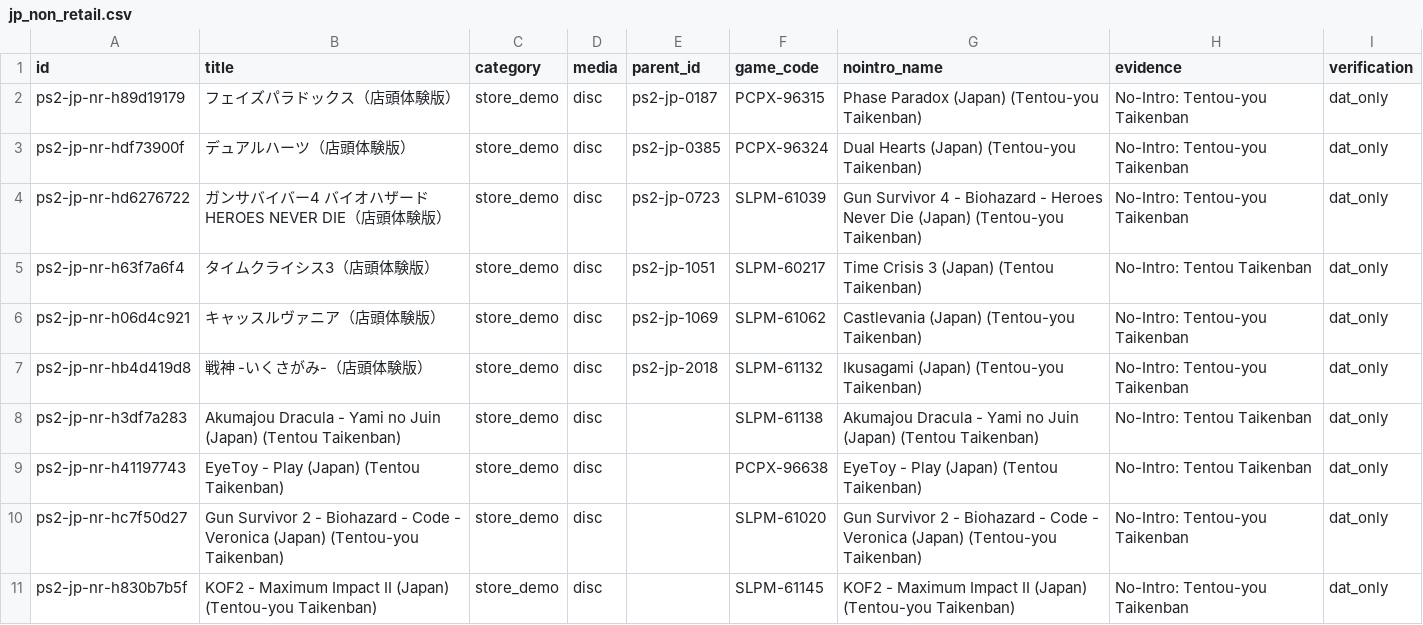
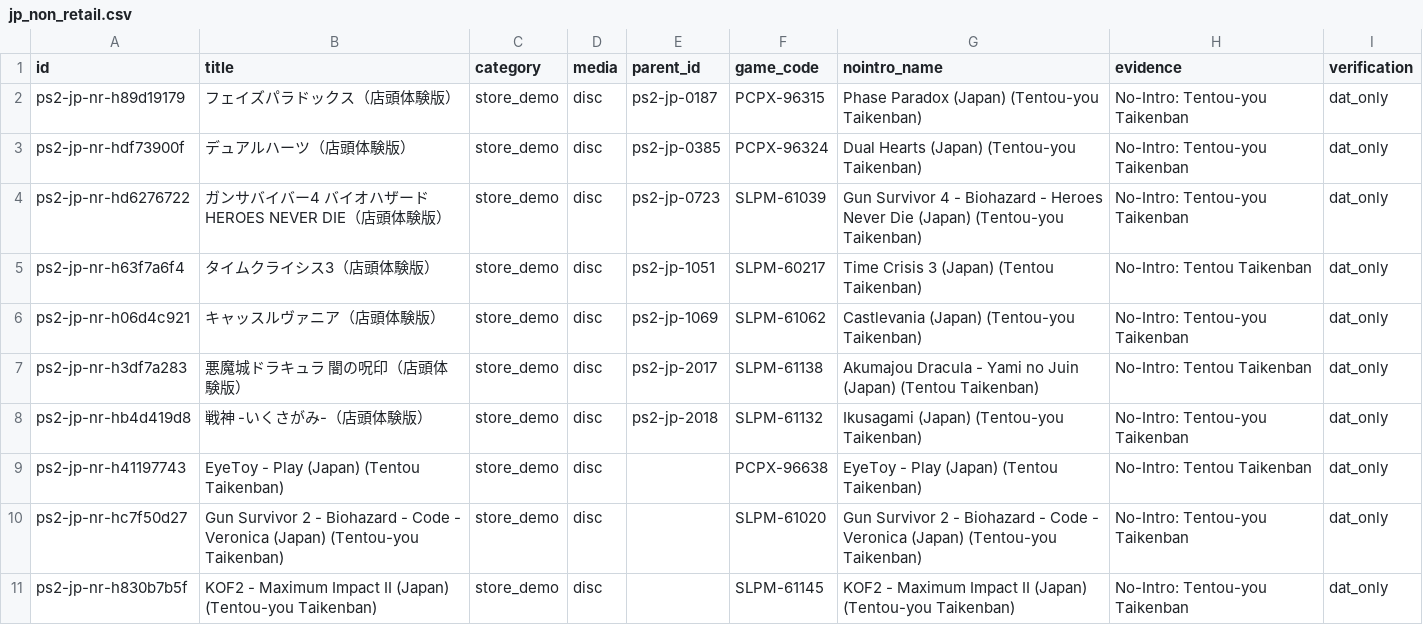
Before and after one commit to moheronemy/retro-game-db, a CSV file: data/ps2/jp_non_retail.csv, drawn as a sheet; only a part is shown; removed rows and columns are numbered as before the commit, all else as after; the diff names each change by its address in the sheet, - before the commit and + after, or states it on an @@ line.

```diff
--- a/data/ps2/jp_non_retail.csv
+++ b/data/ps2/jp_non_retail.csv
+row 7: ps2-jp-nr-h3df7a283 | 悪魔城ドラキュラ 闇の呪印（店頭体験版） | store_demo | disc | ps2-jp-2017 | SLPM-61138 | Akumajou Dracula - Yami no Juin (Japan) (Tentou Taikenban) | No-Intro: Tentou Taikenban | dat_only
-row 8: ps2-jp-nr-h3df7a283 | Akumajou Dracula - Yami no Juin (Japan) (Tentou Taikenban) | store_demo | disc |  | SLPM-61138 | Akumajou Dracula - Yami no Juin (Japan) (Tentou Taikenban) | No-Intro: Tentou Taikenban | dat_only
```
Also changed, not shown: data/ps2/review/match_report.csv, 7 other files.
